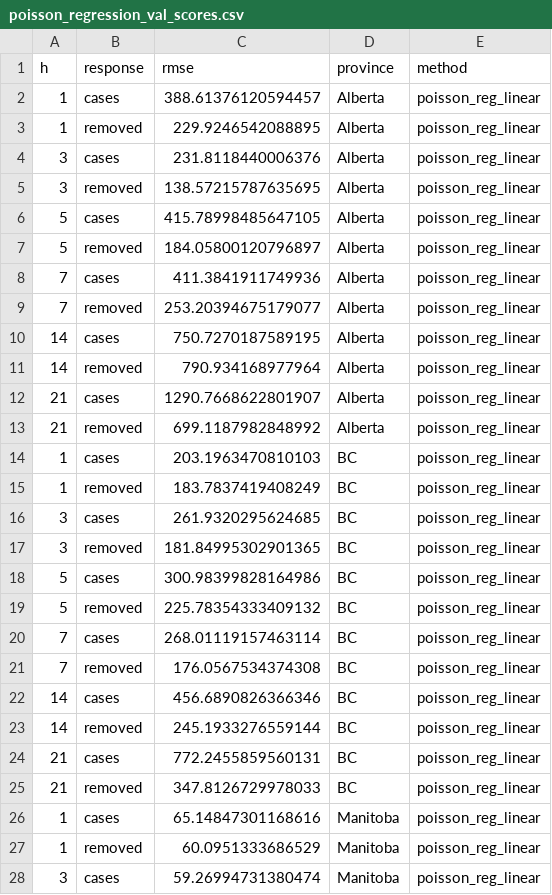
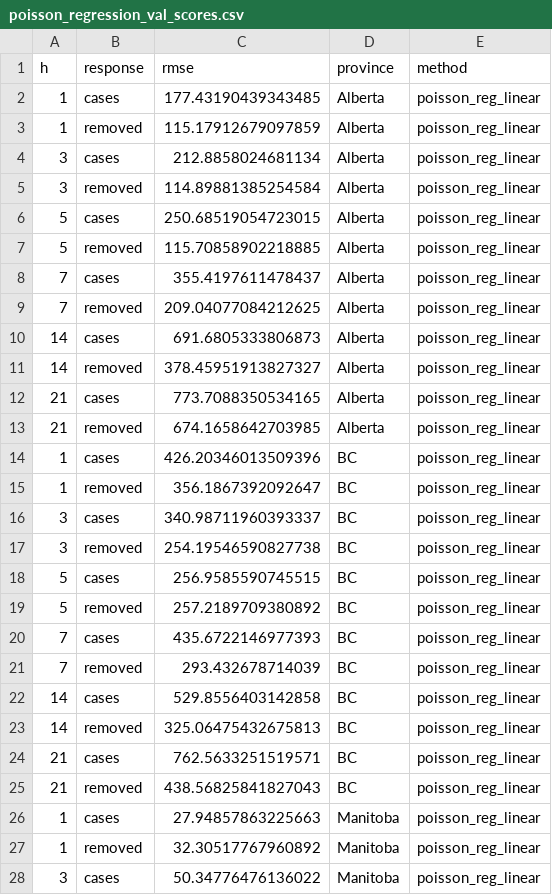
Before and after one commit to Quang-Vinh/covid-prediction, a CSV file: models/poisson_regression_val_scores.csv, drawn as a sheet; only a part is shown; the diff covers the shown part only.

Commit message:
Fix bug with date split and error in model comparison plot

```diff
--- a/models/poisson_regression_val_scores.csv
+++ b/models/poisson_regression_val_scores.csv
@@ -1,28 +1,28 @@
 h,response,rmse,province,method
-1,cases,388.61376120594457,Alberta,poisson_reg_linear
-1,removed,229.9246542088895,Alberta,poisson_reg_linear
-3,cases,231.8118440006376,Alberta,poisson_reg_linear
-3,removed,138.57215787635695,Alberta,poisson_reg_linear
-5,cases,415.78998485647105,Alberta,poisson_reg_linear
-5,removed,184.05800120796897,Alberta,poisson_reg_linear
-7,cases,411.3841911749936,Alberta,poisson_reg_linear
-7,removed,253.20394675179077,Alberta,poisson_reg_linear
-14,cases,750.7270187589195,Alberta,poisson_reg_linear
-14,removed,790.934168977964,Alberta,poisson_reg_linear
-21,cases,1290.7668622801907,Alberta,poisson_reg_linear
-21,removed,699.1187982848992,Alberta,poisson_reg_linear
-1,cases,203.1963470810103,BC,poisson_reg_linear
-1,removed,183.7837419408249,BC,poisson_reg_linear
-3,cases,261.9320295624685,BC,poisson_reg_linear
-3,removed,181.84995302901365,BC,poisson_reg_linear
-5,cases,300.98399828164986,BC,poisson_reg_linear
-5,removed,225.78354333409132,BC,poisson_reg_linear
-7,cases,268.01119157463114,BC,poisson_reg_linear
-7,removed,176.0567534374308,BC,poisson_reg_linear
-14,cases,456.6890826366346,BC,poisson_reg_linear
-14,removed,245.1933276559144,BC,poisson_reg_linear
-21,cases,772.2455859560131,BC,poisson_reg_linear
-21,removed,347.8126729978033,BC,poisson_reg_linear
-1,cases,65.14847301168616,Manitoba,poisson_reg_linear
-1,removed,60.0951333686529,Manitoba,poisson_reg_linear
-3,cases,59.26994731380474,Manitoba,poisson_reg_linear
+1,cases,177.43190439343485,Alberta,poisson_reg_linear
+1,removed,115.17912679097859,Alberta,poisson_reg_linear
+3,cases,212.8858024681134,Alberta,poisson_reg_linear
+3,removed,114.89881385254584,Alberta,poisson_reg_linear
+5,cases,250.68519054723015,Alberta,poisson_reg_linear
+5,removed,115.70858902218885,Alberta,poisson_reg_linear
+7,cases,355.4197611478437,Alberta,poisson_reg_linear
+7,removed,209.04077084212625,Alberta,poisson_reg_linear
+14,cases,691.6805333806873,Alberta,poisson_reg_linear
+14,removed,378.45951913827327,Alberta,poisson_reg_linear
+21,cases,773.7088350534165,Alberta,poisson_reg_linear
+21,removed,674.1658642703985,Alberta,poisson_reg_linear
+1,cases,426.20346013509396,BC,poisson_reg_linear
+1,removed,356.1867392092647,BC,poisson_reg_linear
+3,cases,340.98711960393337,BC,poisson_reg_linear
+3,removed,254.19546590827738,BC,poisson_reg_linear
+5,cases,256.9585590745515,BC,poisson_reg_linear
+5,removed,257.2189709380892,BC,poisson_reg_linear
+7,cases,435.6722146977393,BC,poisson_reg_linear
+7,removed,293.432678714039,BC,poisson_reg_linear
+14,cases,529.8556403142858,BC,poisson_reg_linear
+14,removed,325.06475432675813,BC,poisson_reg_linear
+21,cases,762.5633251519571,BC,poisson_reg_linear
+21,removed,438.56825841827043,BC,poisson_reg_linear
+1,cases,27.94857863225663,Manitoba,poisson_reg_linear
+1,removed,32.30517767960892,Manitoba,poisson_reg_linear
+3,cases,50.34776476136022,Manitoba,poisson_reg_linear
```
Also changed, not shown: 117 edited cells elsewhere in this file, 2 other files.
